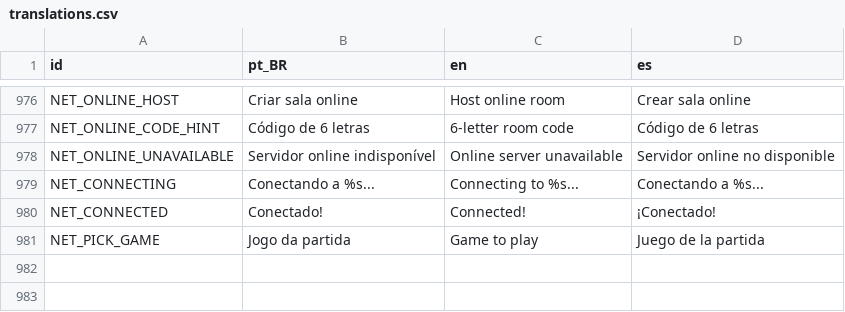
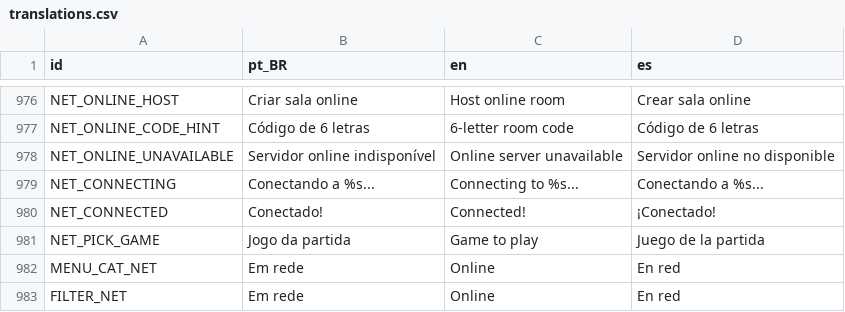
Before and after one commit to ricasolucoes/PlayTable, a CSV file: core/i18n/translations.csv, drawn as a sheet; only a part is shown, gaps mark what is left out.

Commit message:
feat(rede): partida entre dois aparelhos no Jogo da Velha, no Quatro em Linha e no Reversi
Na mesma rede Wi-Fi (ou no hotspot de um dos dois) nao ha servidor nenhum:
quem cria a sala vira servidor ENet e responde por UDP a quem procura na
rede; o outro toca na sala da lista ou digita o endereco. Os dois falam o
mesmo protocolo -- RPCs do NetworkManager -- e o jogo nao sabe por onde a
jogada viajou.

Cada um dos tres jogos ganhou o assento (quem abriu a sala e o 1), a trava
de so tocar na propria vez e o _on_net_move que aplica a jogada do outro
pelo mesmo caminho da local; o Reversi passou a ter um _aplicar_jogada so
para a pessoa, a IA e o outro aparelho. Reiniciar recomeca nos dois; se o
outro sai, a partida trava sem mexer na escada de dificuldade.

A porta "pela internet" ja esta no lobby e fala o mesmo protocolo por um
relay WebSocket, documentado em docs/server/api-contract.md secao 7.1.
Enquanto o servidor nao existir ela cai em ONLINE_UNAVAILABLE depois de 8 s
e a tela diz que o online esta fora -- o resto do aplicativo segue inteiro.

```diff
--- a/core/i18n/translations.csv
+++ b/core/i18n/translations.csv
@@ -981 +981,3 @@ NET_CONNECTED,"Conectado!","Connected!","¡Conectado!"
 NET_PICK_GAME,"Jogo da partida","Game to play","Juego de la partida"
+"MENU_CAT_NET","Em rede","Online","En red"
+"FILTER_NET","Em rede","Online","En red"
```
Also changed, not shown: 4 other files.
